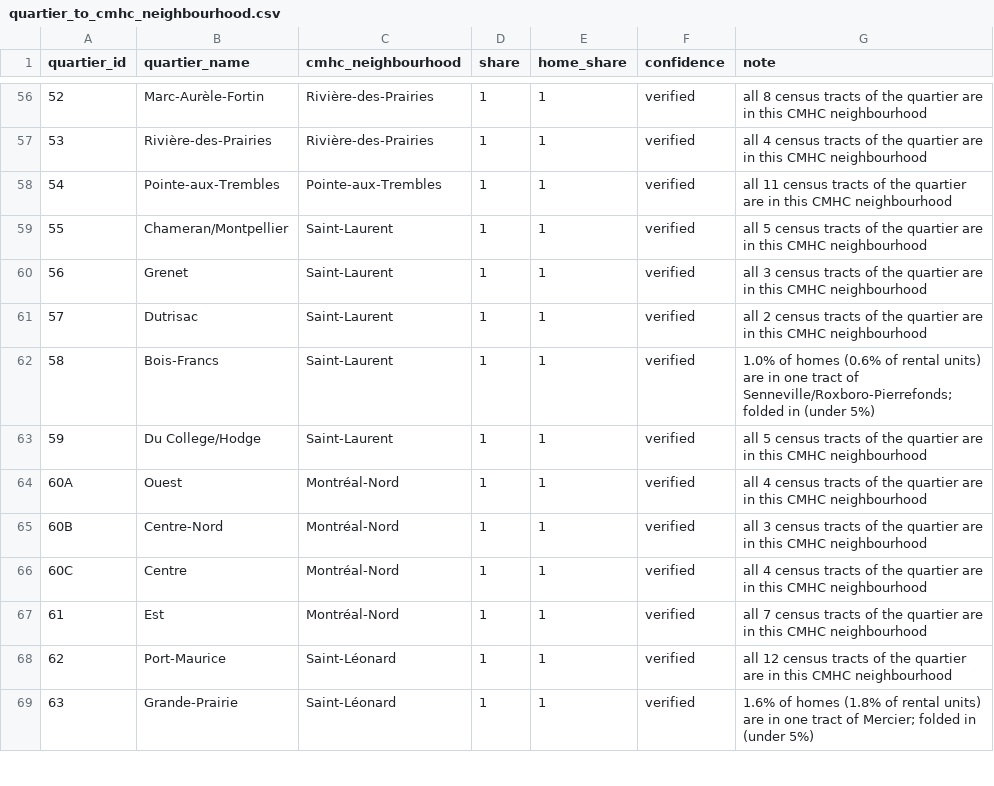
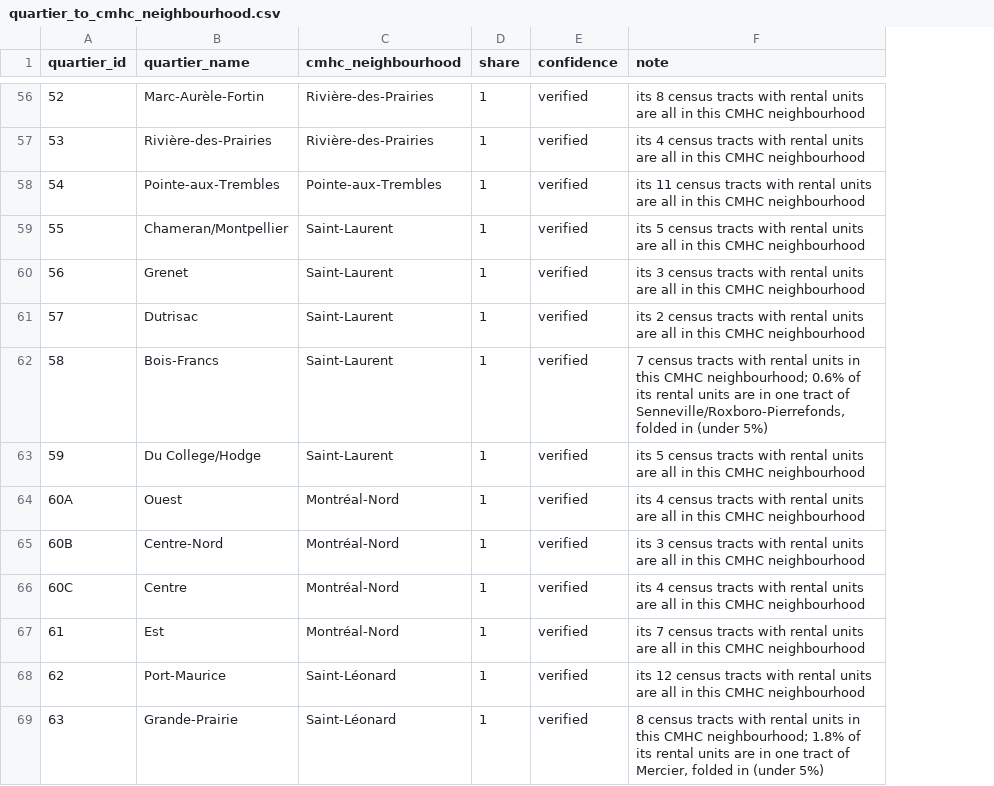
Before and after one commit to doctor277/mtl-housing, a CSV file: pipeline/crosswalk/quartier_to_cmhc_neighbourhood.csv, drawn as a sheet; only a part is shown, gaps mark what is left out; removed rows and columns are numbered as before the commit, all else as after; the diff covers the shown part only; the diff names each change by its address in the sheet, - before the commit and + after, or states it on an @@ line.

```diff
--- a/pipeline/crosswalk/quartier_to_cmhc_neighbourhood.csv
+++ b/pipeline/crosswalk/quartier_to_cmhc_neighbourhood.csv
-column E (home_share), rows 56-69: all 1
-F56 (note): all 8 census tracts of the quartier are in this…
+F56 (note): its 8 census tracts with rental units are all in this…
-F57 (note): all 4 census tracts of the quartier are in this…
+F57 (note): its 4 census tracts with rental units are all in this…
-F58 (note): all 11 census tracts of the quartier are in this…
+F58 (note): its 11 census tracts with rental units are all in this…
-F59 (note): all 5 census tracts of the quartier are in this…
+F59 (note): its 5 census tracts with rental units are all in this…
-F60 (note): all 3 census tracts of the quartier are in this…
+F60 (note): its 3 census tracts with rental units are all in this…
-F61 (note): all 2 census tracts of the quartier are in this…
+F61 (note): its 2 census tracts with rental units are all in this…
-F62 (note): 1.0% of homes (0.6% of rental units) are in one tract of Senneville/Roxboro-Pierrefonds; folded in…
+F62 (note): 7 census tracts with rental units in this CMHC neighbourhood; 0.6% of its rental units are in one tract of Senneville/Roxboro-Pierrefonds, folded in…
-F63 (note): all 5 census tracts of the quartier are in this…
+F63 (note): its 5 census tracts with rental units are all in this…
-F64 (note): all 4 census tracts of the quartier are in this…
+F64 (note): its 4 census tracts with rental units are all in this…
-F65 (note): all 3 census tracts of the quartier are in this…
+F65 (note): its 3 census tracts with rental units are all in this…
-F66 (note): all 4 census tracts of the quartier are in this…
+F66 (note): its 4 census tracts with rental units are all in this…
-F67 (note): all 7 census tracts of the quartier are in this…
+F67 (note): its 7 census tracts with rental units are all in this…
-F68 (note): all 12 census tracts of the quartier are in this…
+F68 (note): its 12 census tracts with rental units are all in this…
-F69 (note): 1.6% of homes (1.8% of rental units) are in one tract of Mercier; folded in…
+F69 (note): 8 census tracts with rental units in this CMHC neighbourhood; 1.8% of its rental units are in one tract of Mercier, folded in…
```
Also changed, not shown: 81 edited cells elsewhere in this file, data/manifest.csv, 13 other files.
